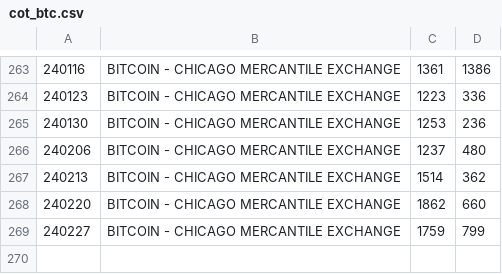
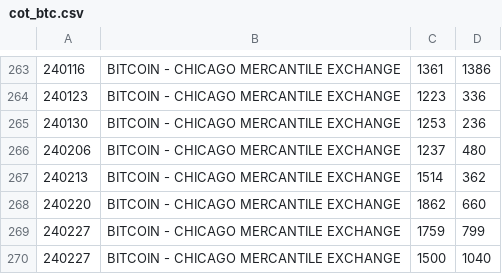
Before and after one commit to bardurt/cftccot, a CSV file: data/cot_btc.csv, drawn as a sheet; only a part is shown, gaps mark what is left out; the diff names each change by its address in the sheet, - before the commit and + after, or states it on an @@ line.

Commit message:
Update cot_btc.csv

```diff
--- a/data/cot_btc.csv
+++ b/data/cot_btc.csv
+row 270: 240227 | BITCOIN - CHICAGO MERCANTILE EXCHANGE | 1500 | 1040
```
